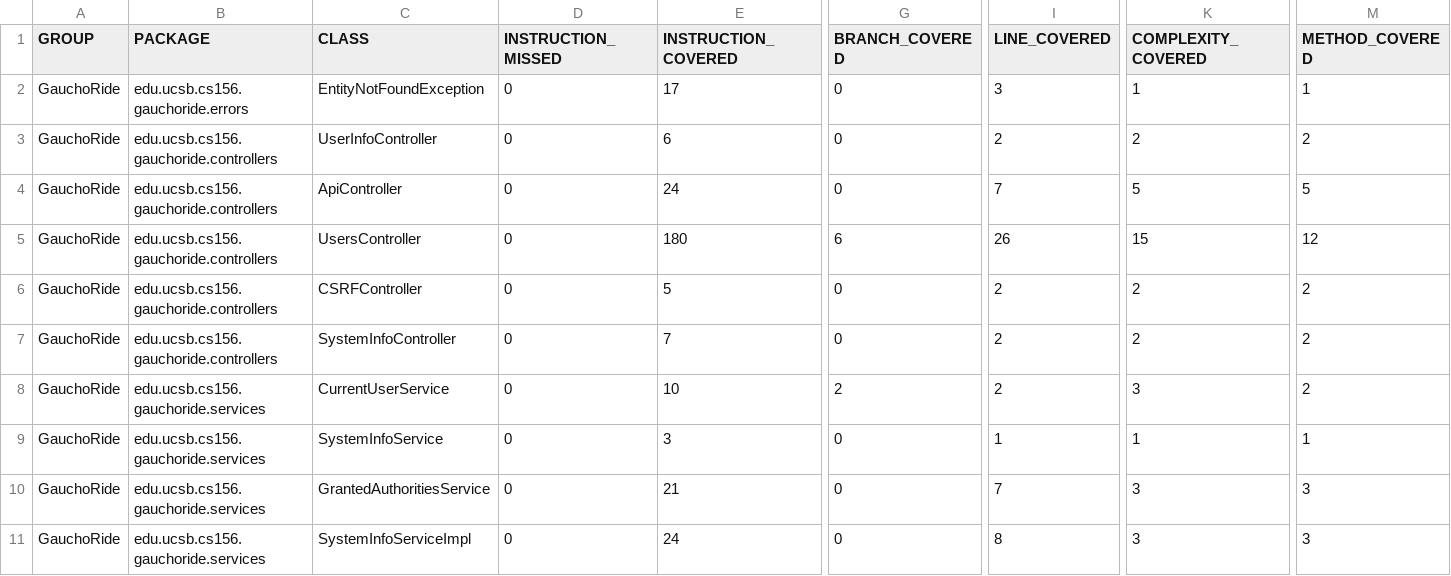
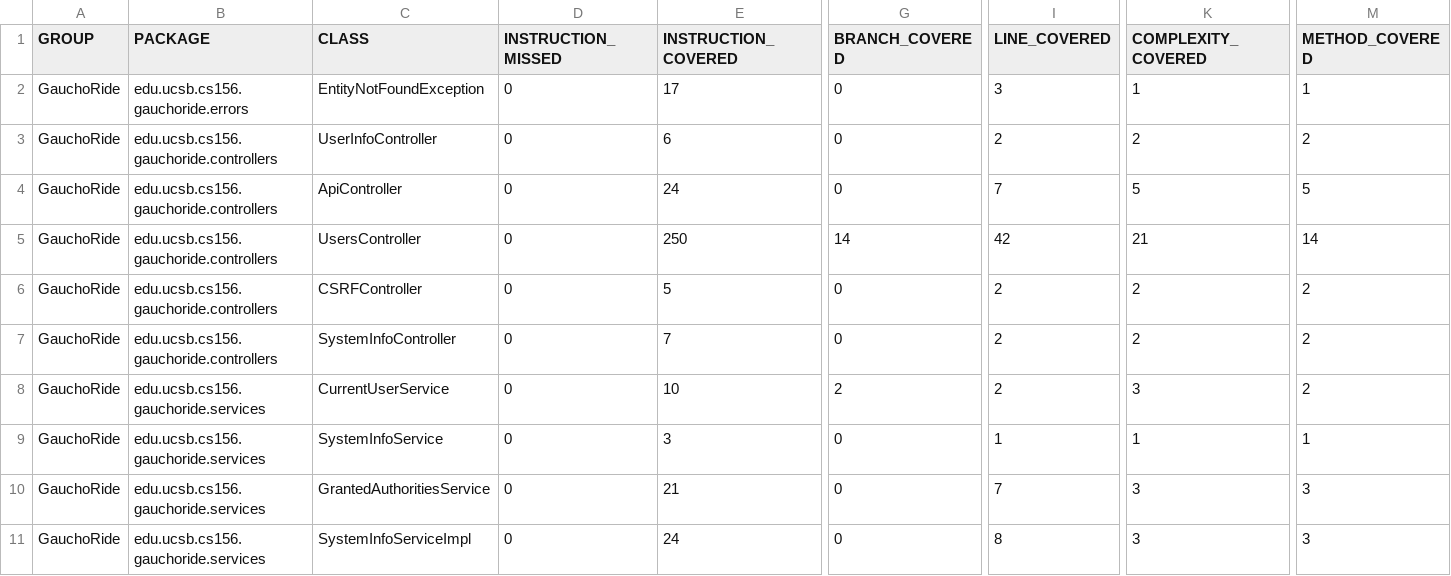
Before and after one commit to ucsb-cs156-s23/proj-gauchoride-s23-5pm-1, a CSV file: jacoco/jacoco.csv, drawn as a sheet; only a part is shown, gaps mark what is left out; the diff names each change by its address in the sheet, - before the commit and + after, or states it on an @@ line.

```diff
--- a/jacoco/jacoco.csv
+++ b/jacoco/jacoco.csv
-E5 (INSTRUCTION_COVERED): 180
+E5 (INSTRUCTION_COVERED): 250
-G5 (BRANCH_COVERED): 6
+G5 (BRANCH_COVERED): 14
-I5 (LINE_COVERED): 26
+I5 (LINE_COVERED): 42
-K5 (COMPLEXITY_COVERED): 15
+K5 (COMPLEXITY_COVERED): 21
-M5 (METHOD_COVERED): 12
+M5 (METHOD_COVERED): 14
```
Also changed, not shown: 7 other files.
